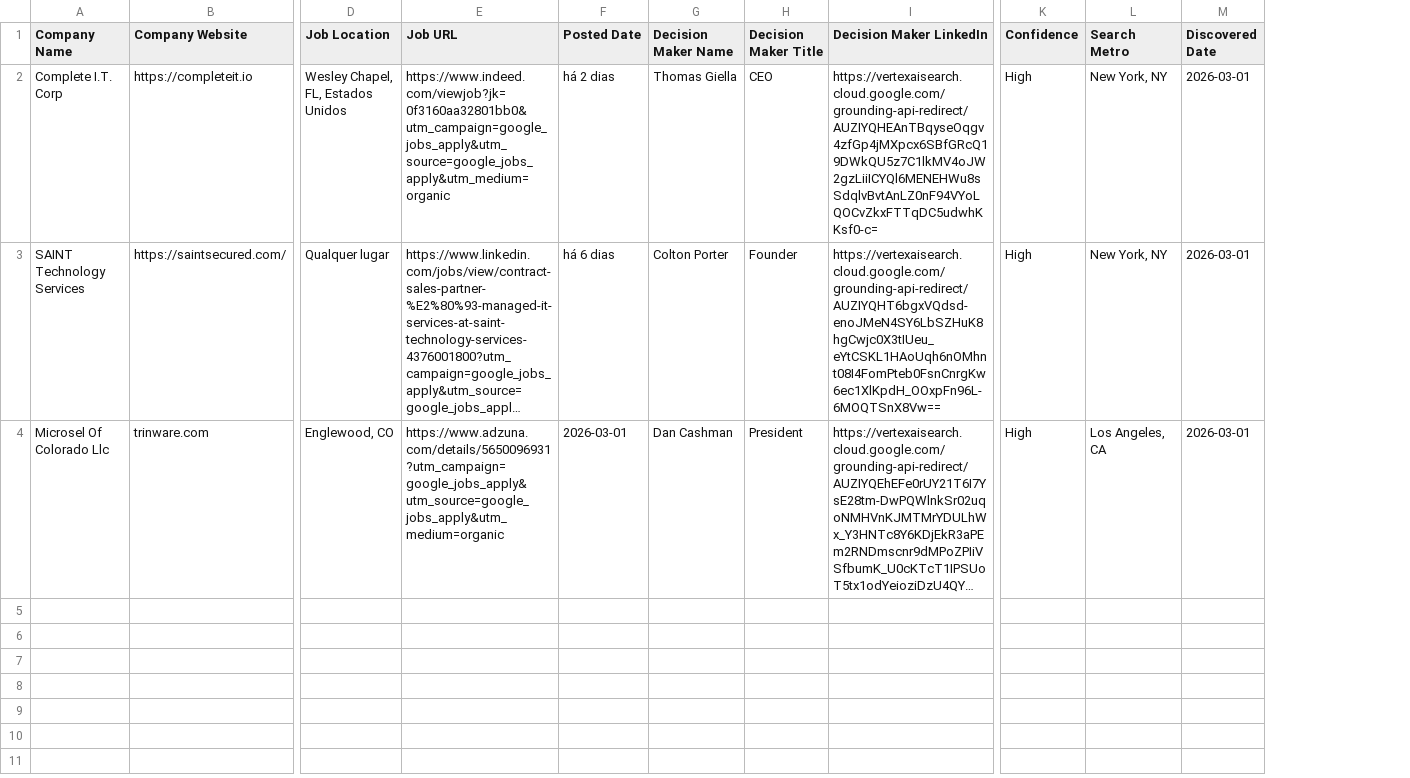
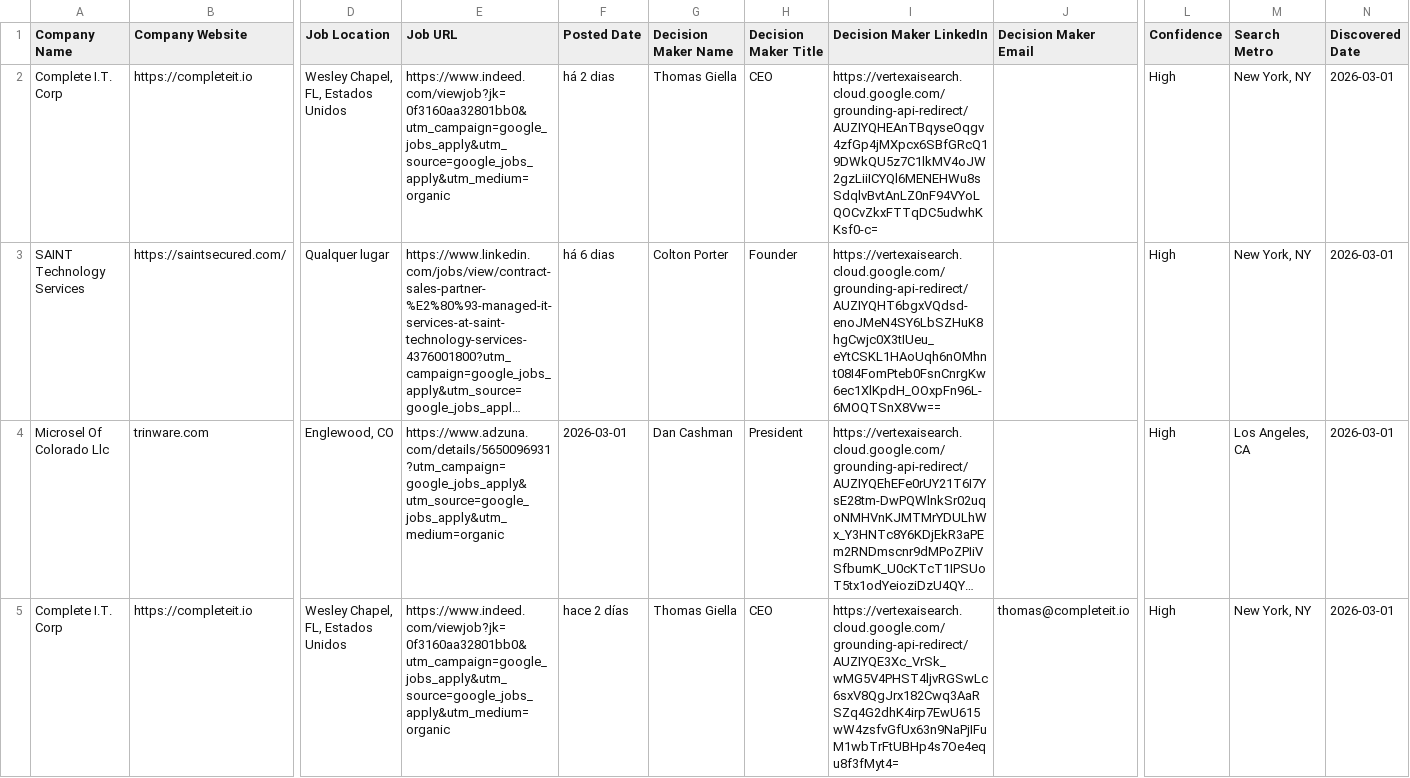
Before and after one commit to igupta1/personal-website, a CSV file: MSPSalesDiscovery/output/msp_sales_leads.csv, drawn as a sheet; only a part is shown, gaps mark what is left out; long unchanged cells end in …; rows hold the shown columns only; the diff names each change by its address in the sheet, - before the commit and + after, or states it on an @@ line.

```diff
--- a/MSPSalesDiscovery/output/msp_sales_leads.csv
+++ b/MSPSalesDiscovery/output/msp_sales_leads.csv
+column J (Decision Maker Email), empty
+row 5: Complete I.T. Corp | https://completeit.io | Wesley Chapel, FL, Estados Unidos | https://www.indeed.com/viewjob?jk=0f3160aa32801bb0&utm_campaign=google_jobs_apply&utm_source=google_jobs_apply&utm_medium=organic | hace 2 días | Thomas Giella | CEO | https://vertexaisearch.cloud.google.com/grounding-api-redirect/AUZIYQE3Xc_VrSk_wMG5V4PHST4ljvRGSwLc6sxV8QgJrx182Cwq3AaRSZq4G2dhK4irp7EwU615wW4zsfvGfUx63n9NaPjIFuM1wbTrFtUBHp4s7Oe4equ8f3fMyt4= | thomas@completeit.io | High | New York, NY | 2026-03-01
```
Also changed, not shown: 8 other files.
